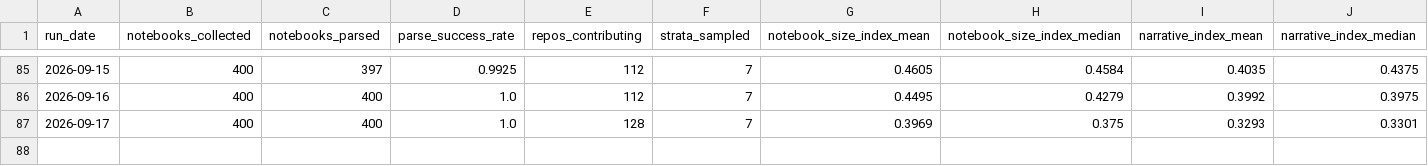
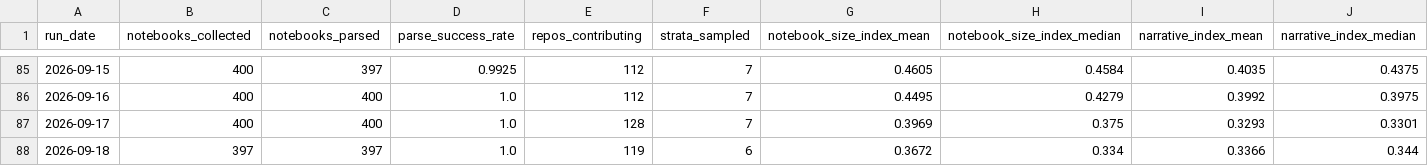
Before and after one commit to rodrigosf672/notebook-observatory, a CSV file: datasets/daily_snapshots.csv, drawn as a sheet; only a part is shown, gaps mark what is left out; rows hold the shown columns only; the diff names each change by its address in the sheet, - before the commit and + after, or states it on an @@ line.

```diff
--- a/datasets/daily_snapshots.csv
+++ b/datasets/daily_snapshots.csv
+row 88: 2026-09-18 | 397 | 397 | 1.0 | 119 | 6 | 0.3672 | 0.334 | 0.3366 | 0.344
```
Also changed, not shown: datasets/library_adoption.csv, site/daily_snapshots.csv, 6 other files.
